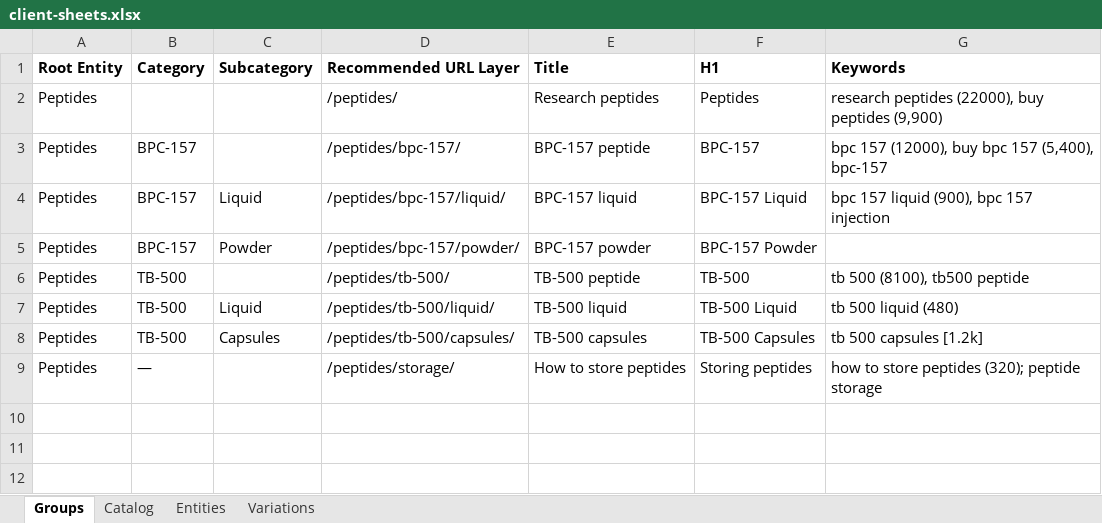
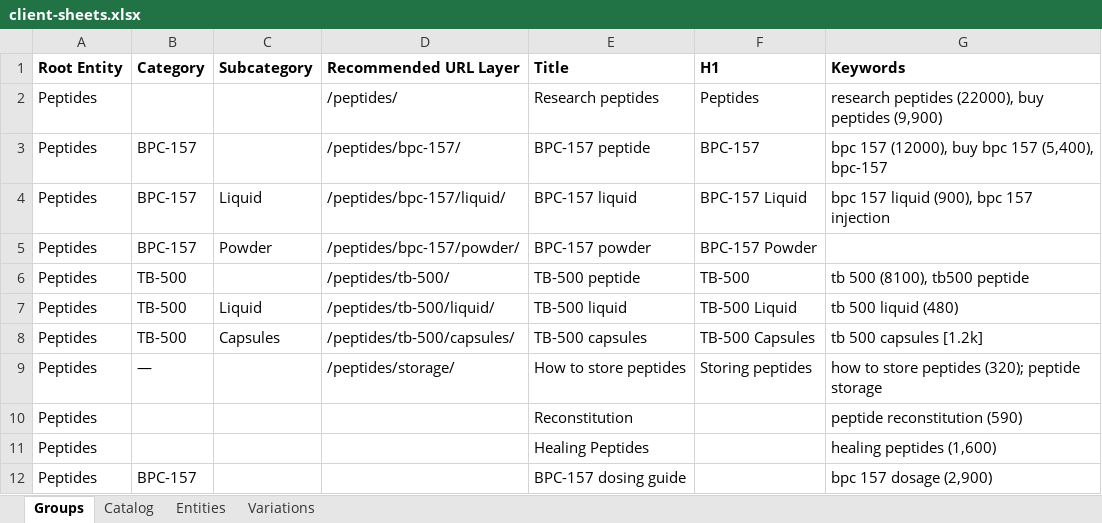
Before and after one commit to davidmovas/postulator, an Excel workbook: samples/client-sheets.xlsx, sheet Groups, drawn as a sheet; values as stored, in another font and other column widths than the file's, no borders; the diff names each change by its address in the sheet, - before the commit and + after, or states it on an @@ line.

```diff
--- a/samples/client-sheets.xlsx (sheet Groups)
+++ b/samples/client-sheets.xlsx (sheet Groups)
+row 10: Peptides |  |  |  | Reconstitution |  | peptide reconstitution (590)
+row 11: Peptides |  |  |  | Healing Peptides |  | healing peptides (1,600)
+row 12: Peptides | BPC-157 |  |  | BPC-157 dosing guide |  | bpc 157 dosage (2,900)
```
Also changed, not shown: sheet Entities, 3 other files.
